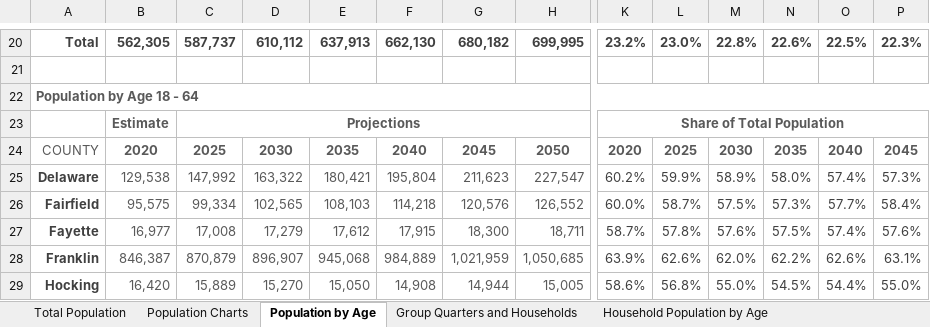
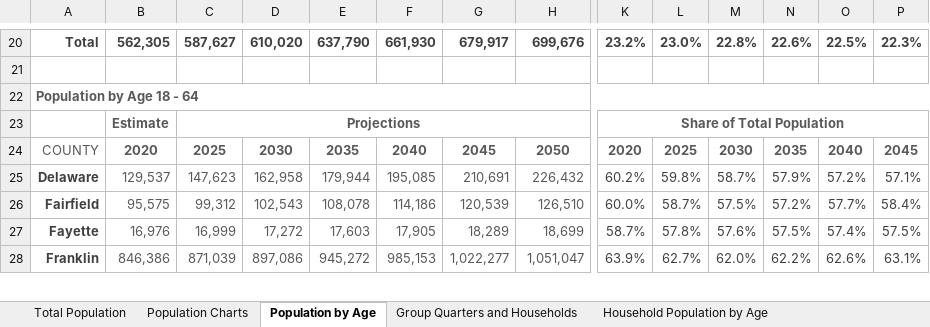
Before and after one commit to morpc/morpc-county-controls, an Excel workbook: deliverables/CountyControls_WEB.xlsx, sheet Population by Age, drawn as a sheet; only a part is shown, gaps mark what is left out; values as stored, in another font and other column widths than the file's, no borders; charts and pictures not drawn; removed rows and columns are numbered as before the commit, all else as after; rows hold the shown columns only; the diff covers the shown part only; the diff names each change by its address in the sheet, - before the commit and + after, or states it on an @@ line.

```diff
--- a/deliverables/CountyControls_WEB.xlsx (sheet Population by Age)
+++ b/deliverables/CountyControls_WEB.xlsx (sheet Population by Age)
-C20: 587,737
+C20: 587,627
-D20: 610,112
+D20: 610,020
-E20: 637,913
+E20: 637,790
-F20: 662,130
+F20: 661,930
-G20: 680,182
+G20: 679,917
-H20: 699,995
+H20: 699,676
-row 25: Delaware | 129,538 | 147,992 | 163,322 | 180,421 | 195,804 | 211,623 | 227,547 | 60.2% | 59.9% | 58.9% | 58.0% | 57.4% | 57.3%
+row 25: Delaware | 129,537 | 147,623 | 162,958 | 179,944 | 195,085 | 210,691 | 226,432 | 60.2% | 59.8% | 58.7% | 57.9% | 57.2% | 57.1%
-C26: 99,334
+C26: 99,312
-D26: 102,565
+D26: 102,543
-E26: 108,103
+E26: 108,078
-F26: 114,218
+F26: 114,186
-G26: 120,576
+G26: 120,539
-H26: 126,552
+H26: 126,510
-N26: 57.3%
+N26: 57.2%
-B27: 16,977
+B27: 16,976
-C27: 17,008
+C27: 16,999
-D27: 17,279
+D27: 17,272
-E27: 17,612
+E27: 17,603
-F27: 17,915
+F27: 17,905
-G27: 18,300
+G27: 18,289
-H27: 18,711
+H27: 18,699
-P27: 57.6%
+P27: 57.5%
-B28: 846,387
+B28: 846,386
-C28: 870,879
+C28: 871,039
-D28: 896,907
+D28: 897,086
-E28: 945,068
+E28: 945,272
-F28: 984,889
+F28: 985,153
-G28: 1,021,959
+G28: 1,022,277
-H28: 1,050,685
+H28: 1,051,047
-L28: 62.6%
+L28: 62.7%
-row 29: Hocking | 16,420 | 15,889 | 15,270 | 15,050 | 14,908 | 14,944 | 15,005 | 58.6% | 56.8% | 55.0% | 54.5% | 54.4% | 55.0%
```
Also changed, not shown: 20 added rows, 19 removed rows and 161 edited cells elsewhere in this sheet, sheet Residential Labor Force, formulas that keep their value.
